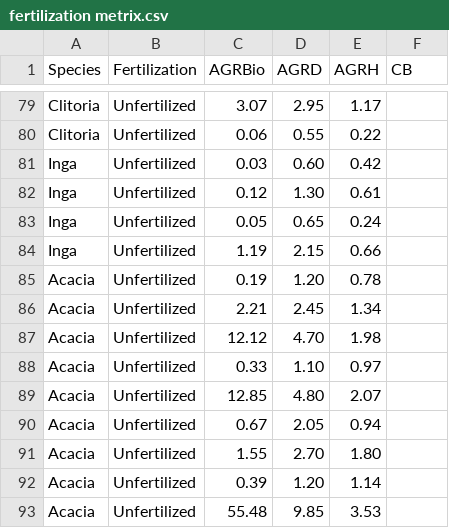
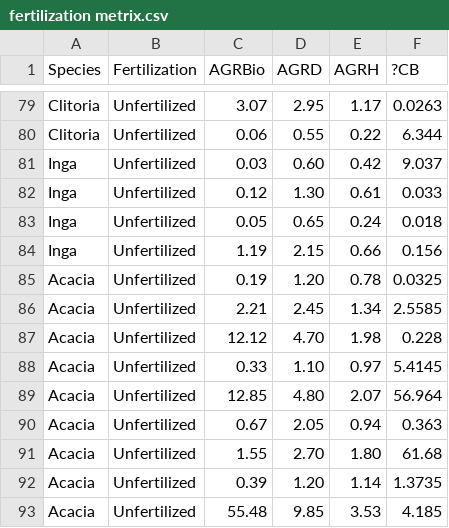
Before and after one commit to putriroya/Fertilization-Metrix, a CSV file: fertilization metrix.csv, drawn as a sheet; only a part is shown, gaps mark what is left out; the diff covers the shown part only; the diff names each change by its address in the sheet, - before the commit and + after, or states it on an @@ line.

```diff
--- a/fertilization metrix.csv
+++ b/fertilization metrix.csv
-F1: CB
+F1: ?CB
-F79 (?CB): (empty)
+F79 (?CB): 0.0263
-F80 (?CB): (empty)
+F80 (?CB): 6.344
-F81 (?CB): (empty)
+F81 (?CB): 9.037
-F82 (?CB): (empty)
+F82 (?CB): 0.033
-F83 (?CB): (empty)
+F83 (?CB): 0.018
-F84 (?CB): (empty)
+F84 (?CB): 0.156
-F85 (?CB): (empty)
+F85 (?CB): 0.0325
-F86 (?CB): (empty)
+F86 (?CB): 2.5585
-F87 (?CB): (empty)
+F87 (?CB): 0.228
-F88 (?CB): (empty)
+F88 (?CB): 5.4145
-F89 (?CB): (empty)
+F89 (?CB): 56.964
-F90 (?CB): (empty)
+F90 (?CB): 0.363
-F91 (?CB): (empty)
+F91 (?CB): 61.68
-F92 (?CB): (empty)
+F92 (?CB): 1.3735
-F93 (?CB): (empty)
+F93 (?CB): 4.185
```
Also changed, not shown: 27 edited cells elsewhere in this file.
